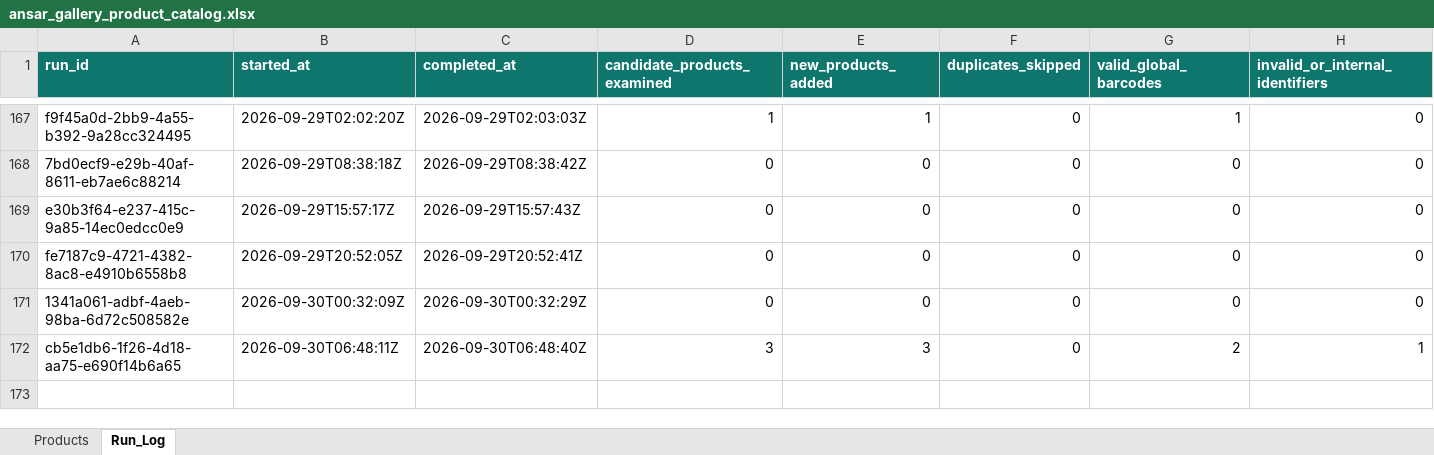
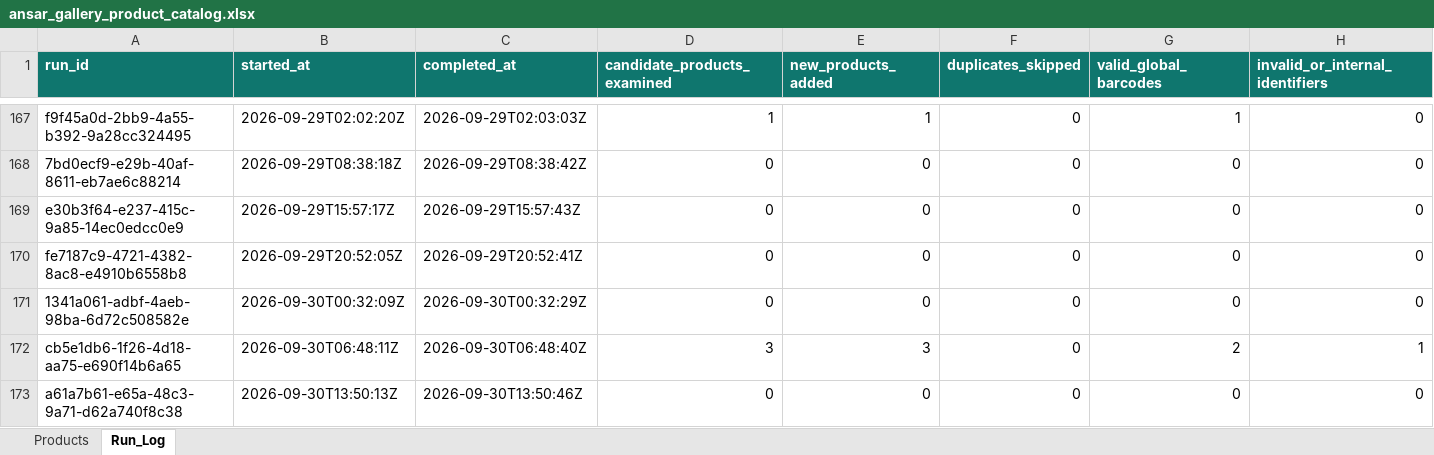
Before and after one commit to arham6212/product-expiry-management, an Excel workbook: data/ansar_gallery_product_catalog.xlsx, sheet Run_Log, drawn as a sheet; only a part is shown, gaps mark what is left out; values as stored, in another font and other column widths than the file's, no borders; table styles not drawn; rows hold the shown columns only; the diff names each change by its address in the sheet, - before the commit and + after, or states it on an @@ line.

```diff
--- a/data/ansar_gallery_product_catalog.xlsx (sheet Run_Log)
+++ b/data/ansar_gallery_product_catalog.xlsx (sheet Run_Log)
+row 173: a61a7b61-e65a-48c3-9a71-d62a740f8c38 | 2026-09-30T13:50:13Z | 2026-09-30T13:50:46Z | 0 | 0 | 0 | 0 | 0
```
Also changed, not shown: 3 other files.
